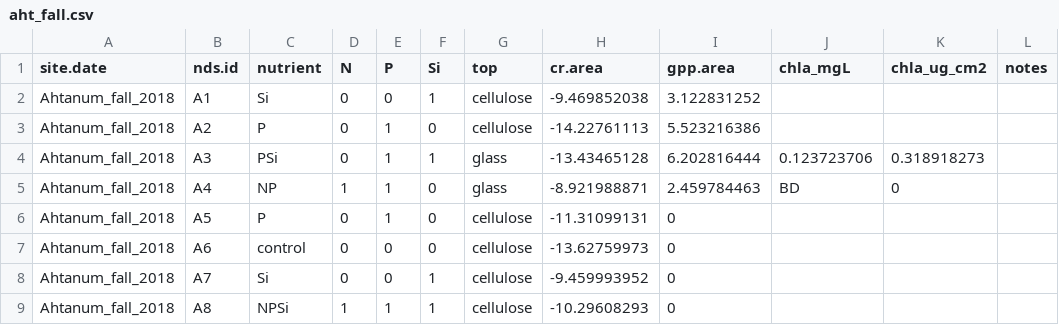
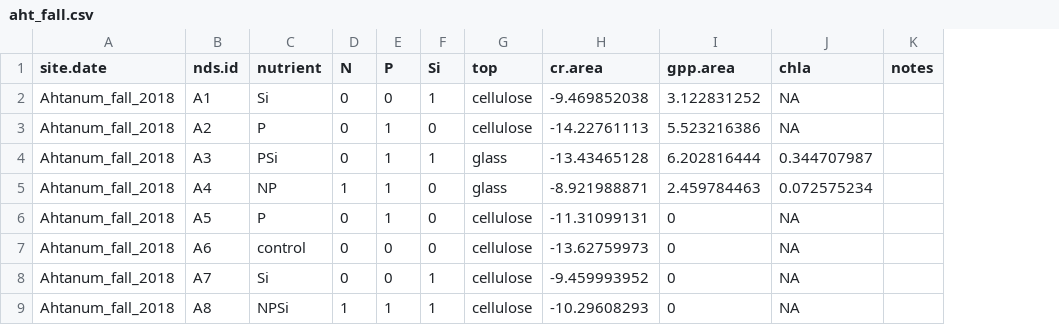
Before and after one commit to clayarango/Yakima-Ag-Sampling, a CSV file: aht_fall.csv, drawn as a sheet; only a part is shown; removed rows and columns are numbered as before the commit, all else as after; the diff names each change by its address in the sheet, - before the commit and + after, or states it on an @@ line.

Commit message:
updated files with DL for chla and CR

```diff
--- a/aht_fall.csv
+++ b/aht_fall.csv
-column J (chla_mgL), rows 4-5: 0.123723706 | BD
-column K (chla_ug_cm2), rows 4-5: 0.318918273 | 0
+column J (chla), rows 2-9: NA | NA | 0.344707987 | 0.072575234 | NA | NA | NA | NA
```
Also changed, not shown: reec_fall.csv, reec_summer.csv, 4 other files.
